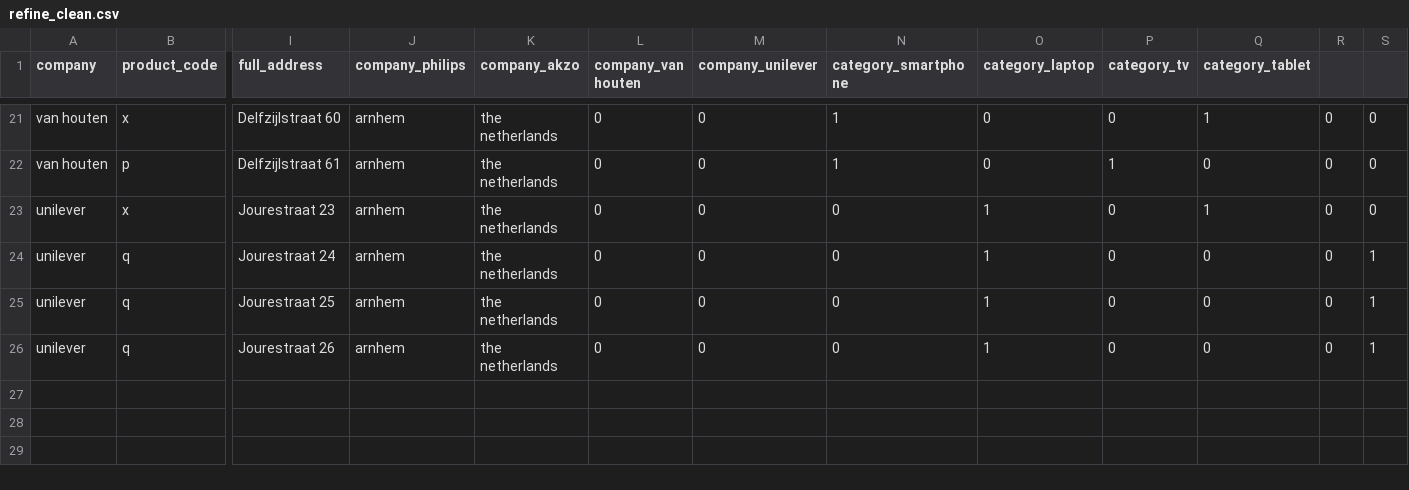
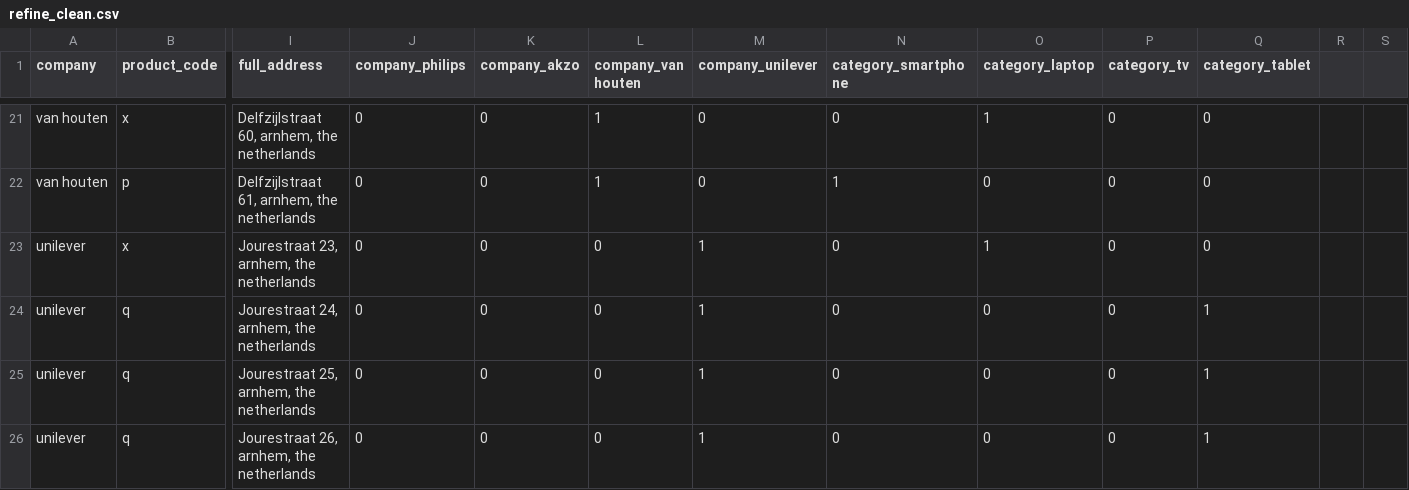
Before and after one commit to akoukoullis/Foundations-of-Data-Science---Data-Wrangling-Exercise-1---Basic-Data-Manipulation, a CSV file: refine_clean.csv, drawn as a sheet; only a part is shown, gaps mark what is left out; the diff covers the shown part only; the diff names each change by its address in the sheet, - before the commit and + after, or states it on an @@ line.

```diff
--- a/refine_clean.csv
+++ b/refine_clean.csv
-I21 (full_address): Delfzijlstraat 60
+I21 (full_address): Delfzijlstraat 60, arnhem, the netherlands
-J21:J26 (company_philips): arnhem
+J21:J26 (company_philips): 0
-K21:K26 (company_akzo): the netherlands
+K21:K26 (company_akzo): 0
-L21:L22 (company_van houten): 0
+L21:L22 (company_van houten): 1
-N21 (category_smartphone): 1
+N21 (category_smartphone): 0
-O21 (category_laptop): 0
+O21 (category_laptop): 1
-Q21 (category_tablet): 1
+Q21 (category_tablet): 0
-R21:R26: 0
+R21:R26: (empty)
-S21:S23: 0
+S21:S23: (empty)
-I22 (full_address): Delfzijlstraat 61
+I22 (full_address): Delfzijlstraat 61, arnhem, the netherlands
-P22 (category_tv): 1
+P22 (category_tv): 0
-I23 (full_address): Jourestraat 23
+I23 (full_address): Jourestraat 23, arnhem, the netherlands
-M23:M26 (company_unilever): 0
+M23:M26 (company_unilever): 1
-Q23 (category_tablet): 1
+Q23 (category_tablet): 0
-I24 (full_address): Jourestraat 24
+I24 (full_address): Jourestraat 24, arnhem, the netherlands
-O24:O26 (category_laptop): 1
+O24:O26 (category_laptop): 0
-Q24:Q26 (category_tablet): 0
+Q24:Q26 (category_tablet): 1
-S24:S26: 1
+S24:S26: (empty)
-I25 (full_address): Jourestraat 25
+I25 (full_address): Jourestraat 25, arnhem, the netherlands
-I26 (full_address): Jourestraat 26
+I26 (full_address): Jourestraat 26, arnhem, the netherlands
```
Also changed, not shown: 147 edited cells elsewhere in this file, 1 other file.
